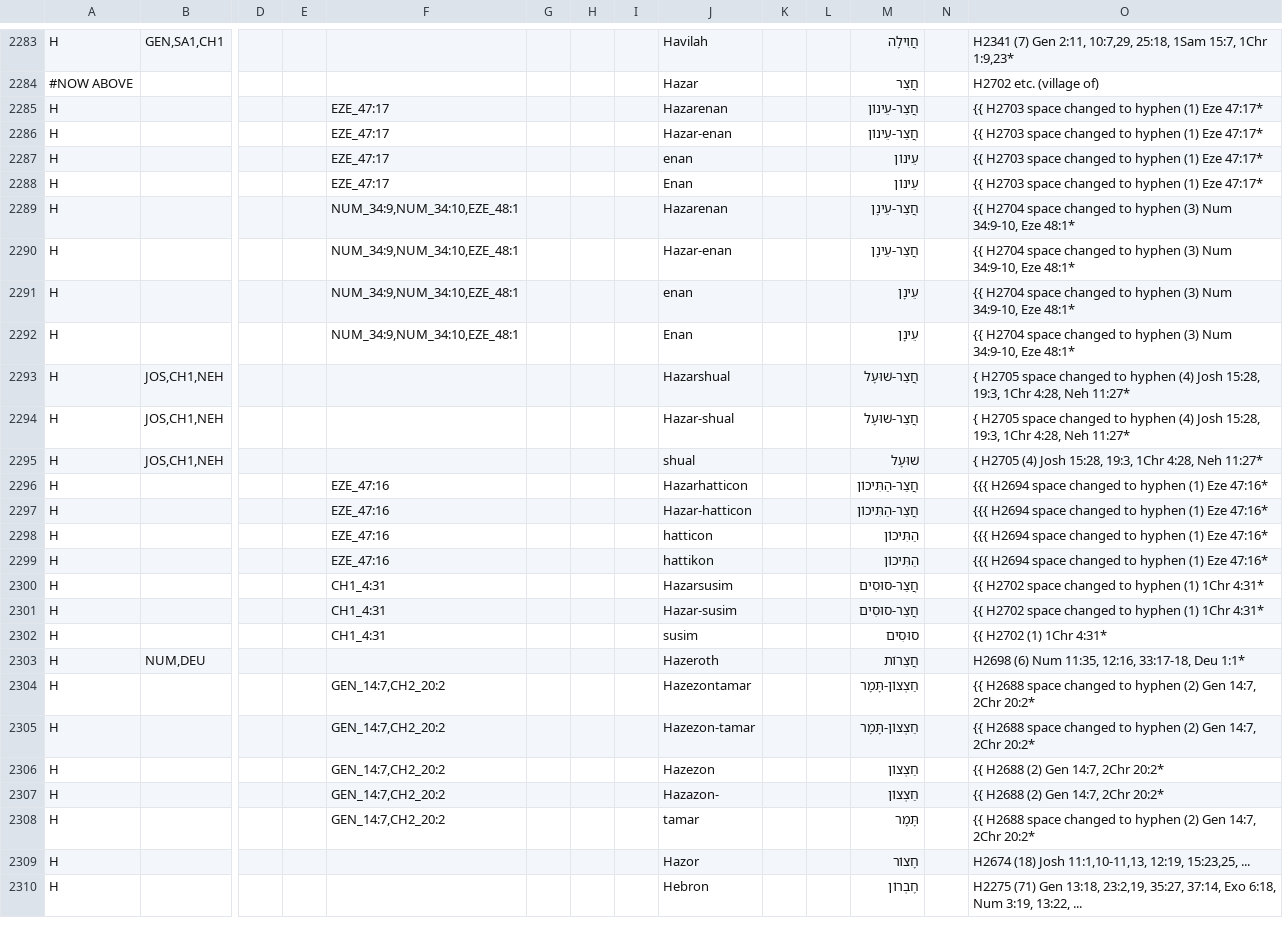
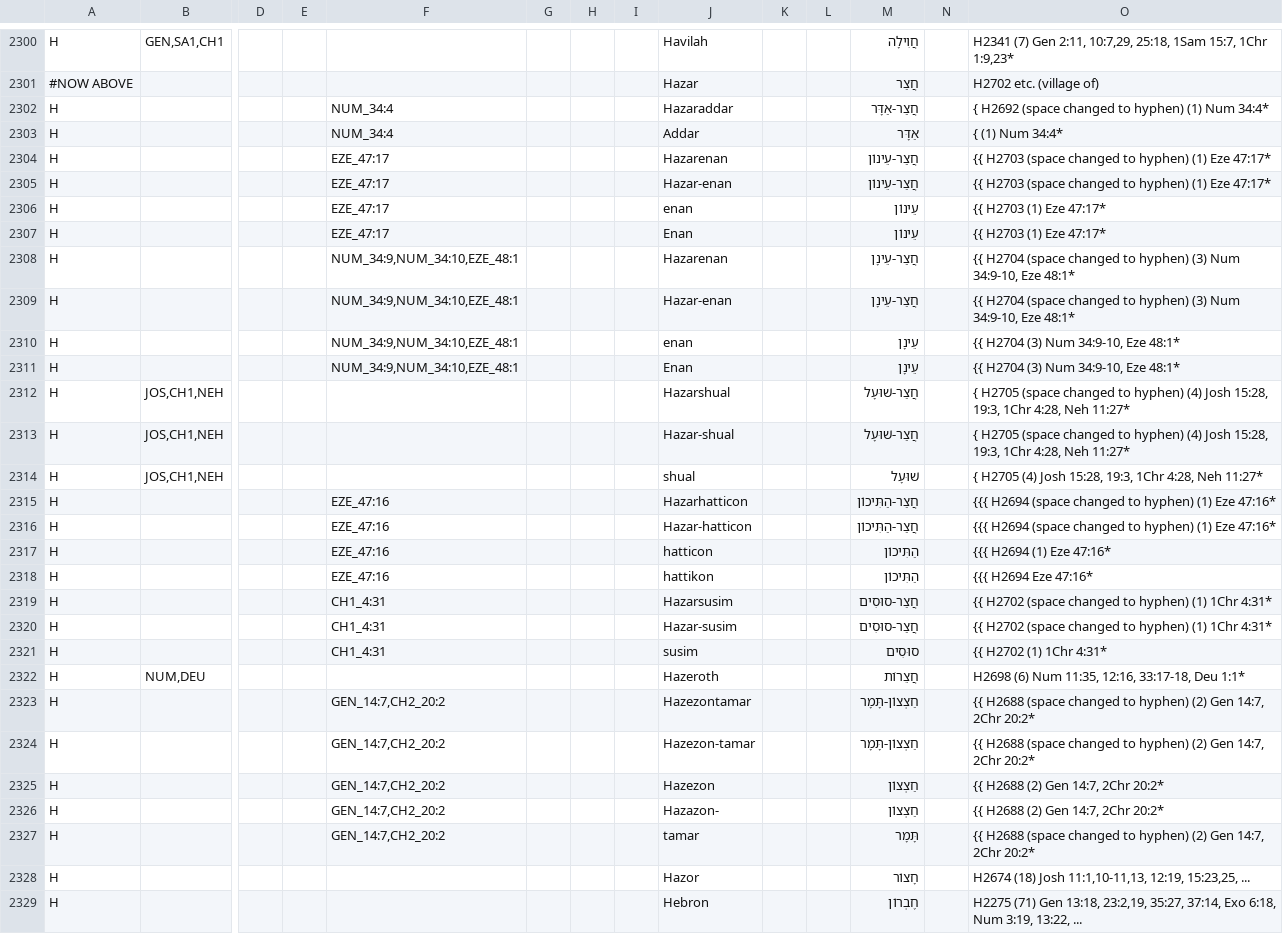
Before and after one commit to Freely-Given-org/OpenEnglishTranslation--OET, a TSV file: scripts/ScriptedOTUpdates/restoreNames.commandTable.tsv, drawn as a sheet; only a part is shown, gaps mark what is left out; addresses are those after the commit; rows hold the shown columns only; the diff covers the shown part only; the diff names each change by its address in the sheet, - before the commit and + after, or states it on an @@ line.

```diff
--- a/scripts/ScriptedOTUpdates/restoreNames.commandTable.tsv
+++ b/scripts/ScriptedOTUpdates/restoreNames.commandTable.tsv
+row 2302: H |  |  |  | NUM_34:4 |  |  |  | Hazaraddar |  |  | חֲצַר-אַדָּר |  | { H2692 (space changed to hyphen) (1) Num 34:4*
+row 2303: H |  |  |  | NUM_34:4 |  |  |  | Addar |  |  | אַדָּר |  | { (1) Num 34:4*
-O2304:O2305: {{ H2703 space changed to hyphen (1) Eze…
+O2304:O2305: {{ H2703 (space changed to hyphen) (1) Eze…
-O2306:O2307: {{ H2703 space changed to hyphen (1) Eze 47:17*
+O2306:O2307: {{ H2703 (1) Eze 47:17*
-O2308:O2309: {{ H2704 space changed to hyphen (3) Num…
+O2308:O2309: {{ H2704 (space changed to hyphen) (3) Num…
-O2310:O2311: {{ H2704 space changed to hyphen (3) Num…
+O2310:O2311: {{ H2704 (3) Num…
-O2312:O2313: { H2705 space changed to hyphen (4) Josh…
+O2312:O2313: { H2705 (space changed to hyphen) (4) Josh…
-O2315:O2316: {{{ H2694 space changed to hyphen (1) Eze…
+O2315:O2316: {{{ H2694 (space changed to hyphen) (1) Eze…
-O2317: {{{ H2694 space changed to hyphen (1) Eze 47:16*
+O2317: {{{ H2694 (1) Eze 47:16*
-O2318: {{{ H2694 space changed to hyphen (1) Eze 47:16*
+O2318: {{{ H2694 Eze 47:16*
-O2319:O2320: {{ H2702 space changed to hyphen (1) 1Chr…
+O2319:O2320: {{ H2702 (space changed to hyphen) (1) 1Chr…
-O2323:O2324: {{ H2688 space changed to hyphen (2) Gen…
+O2323:O2324: {{ H2688 (space changed to hyphen) (2) Gen…
-O2327: {{ H2688 space changed to hyphen (2) Gen…
+O2327: {{ H2688 (space changed to hyphen) (2) Gen…
```
Also changed, not shown: 23 added rows and 31 edited cells elsewhere in this file, translatedTexts/ReadersVersion/OET-RV_names_table.tsv, 38 other files.
